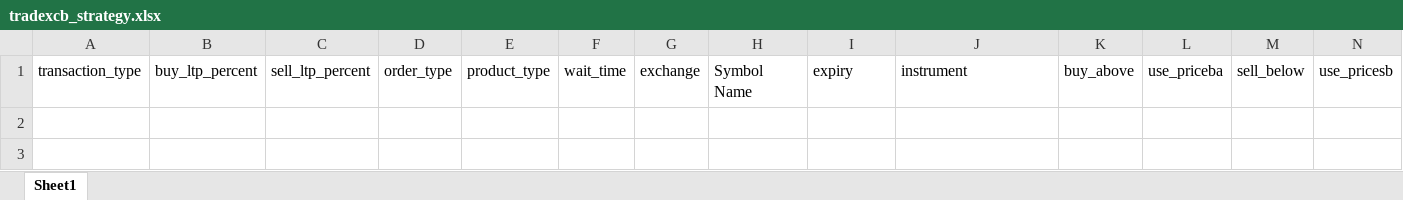
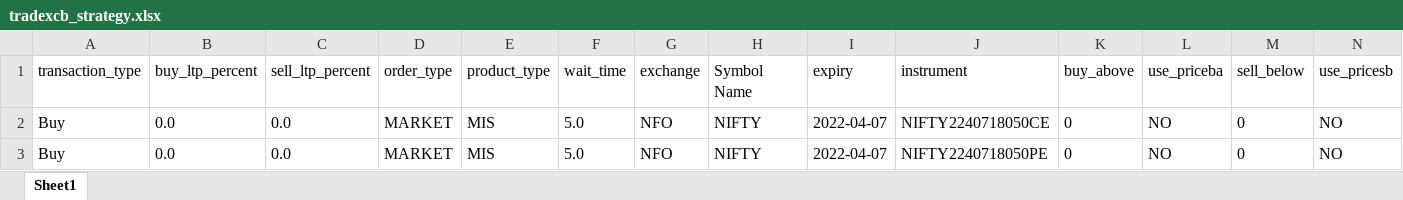
Before and after one commit to Tuhin-thinks/TradeXCB-OMS, an Excel workbook: Libs/Files/DataFiles/tradexcb_strategy.xlsx, sheet Sheet1, drawn as a sheet; only a part is shown; values as stored, in another font and other column widths than the file's, no borders; rows hold the shown columns only; the diff names each change by its address in the sheet, - before the commit and + after, or states it on an @@ line.

Commit message:
+ Optimized imports for app_data.py, main.py + Model__PositionsGrouping.py grouping issue fixed for proxy data + Added freeze support to main.py + Added logging in Model OMS, and updated process to check the checklist + OrderManagerTable.py updated type hints + TradingSymbolMapping.py updated 'ATR TS Multiplier' data type as float (astype usage)
*Multi-accounts order placement working (except iifl)

```diff
--- a/Libs/Files/DataFiles/tradexcb_strategy.xlsx (sheet Sheet1)
+++ b/Libs/Files/DataFiles/tradexcb_strategy.xlsx (sheet Sheet1)
+row 2: Buy | 0.0 | 0.0 | MARKET | MIS | 5.0 | NFO | NIFTY | 2022-04-07 | NIFTY2240718050CE | 0 | NO | 0 | NO
+row 3: Buy | 0.0 | 0.0 | MARKET | MIS | 5.0 | NFO | NIFTY | 2022-04-07 | NIFTY2240718050PE | 0 | NO | 0 | NO
```
Also changed, not shown: 13 other files.
